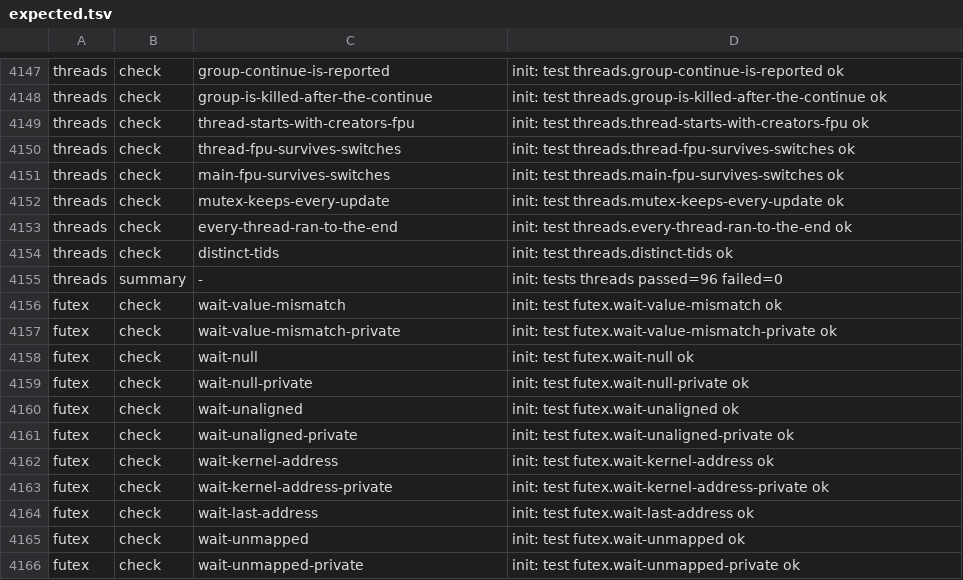
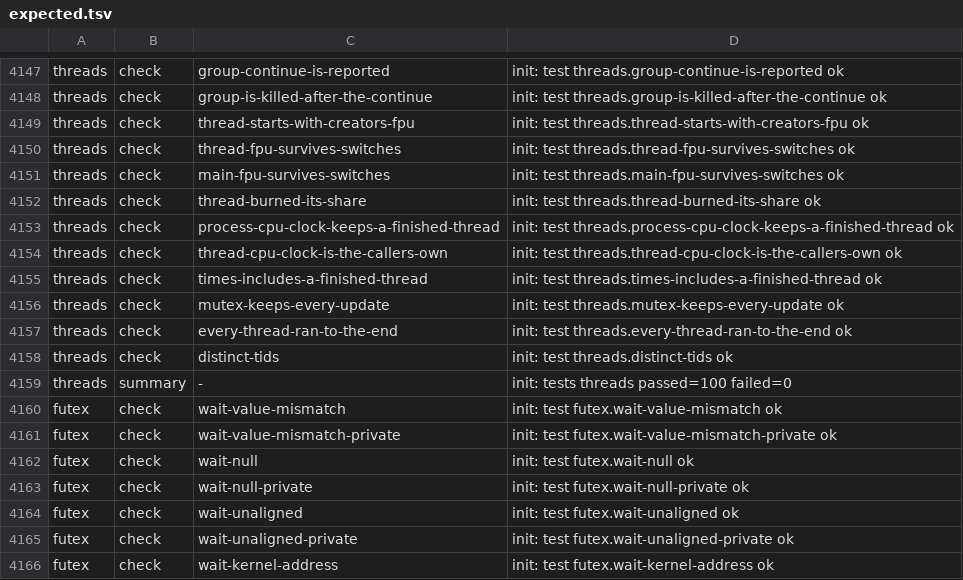
Before and after one commit to Big-Smarty/linux-rs, a TSV file: xtask/oracle/expected.tsv, drawn as a sheet; only a part is shown, gaps mark what is left out; the shorter side is filled out with more unchanged rows.

```diff
--- a/xtask/oracle/expected.tsv
+++ b/xtask/oracle/expected.tsv
@@ -4151,2 +4151,6 @@ threads	check	thread-fpu-survives-switches	init: test threads.thread-fpu-survive
 threads	check	main-fpu-survives-switches	init: test threads.main-fpu-survives-switches ok
+threads	check	thread-burned-its-share	init: test threads.thread-burned-its-share ok
+threads	check	process-cpu-clock-keeps-a-finished-thread	init: test threads.process-cpu-clock-keeps-a-finished-thread ok
+threads	check	thread-cpu-clock-is-the-callers-own	init: test threads.thread-cpu-clock-is-the-callers-own ok
+threads	check	times-includes-a-finished-thread	init: test threads.times-includes-a-finished-thread ok
 threads	check	mutex-keeps-every-update	init: test threads.mutex-keeps-every-update ok
@@ -4154,3 +4158,3 @@ threads	check	every-thread-ran-to-the-end	init: test threads.every-thread-ran-to
 threads	check	distinct-tids	init: test threads.distinct-tids ok
-threads	summary	-	init: tests threads passed=96 failed=0
+threads	summary	-	init: tests threads passed=100 failed=0
 futex	check	wait-value-mismatch	init: test futex.wait-value-mismatch ok
```
Also changed, not shown: 6 other files.
